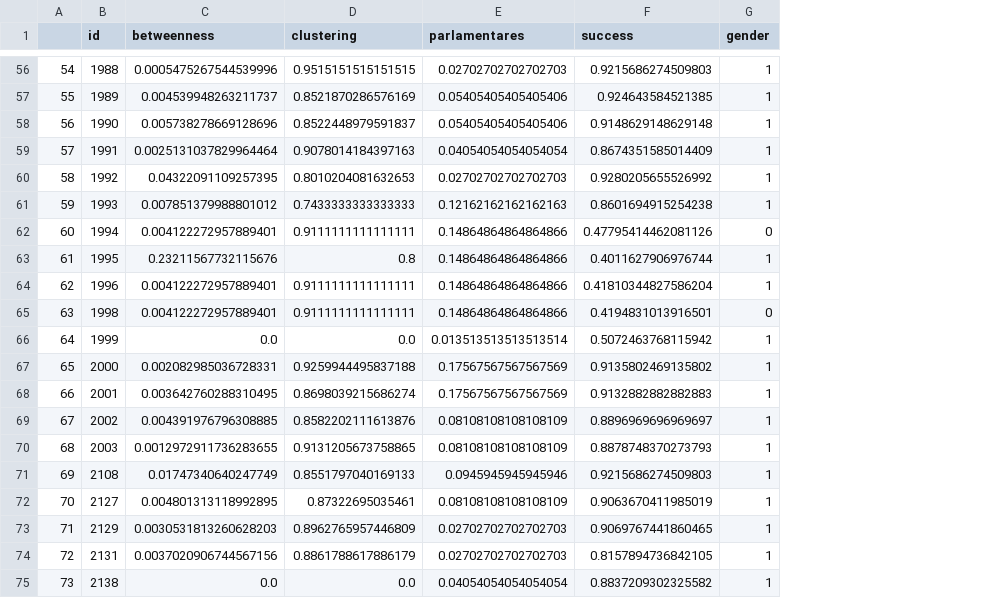
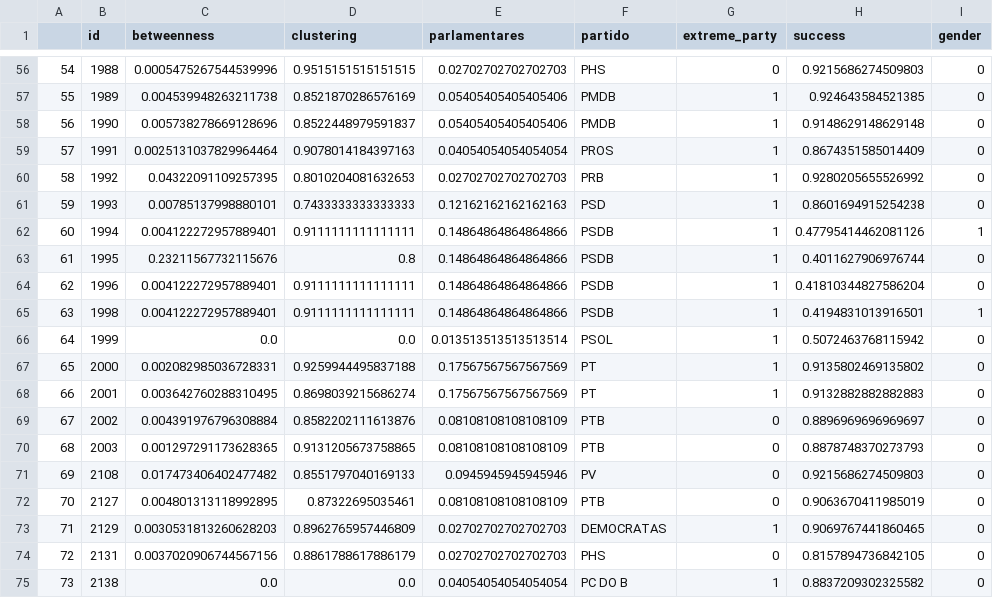
Before and after one commit to pauloschade/redessoc-Projeto, a CSV file: data/vereadores_2013_2016.csv, drawn as a sheet; only a part is shown, gaps mark what is left out; addresses are those after the commit; the diff covers the shown part only; the diff names each change by its address in the sheet, - before the commit and + after, or states it on an @@ line.

```diff
--- a/data/vereadores_2013_2016.csv
+++ b/data/vereadores_2013_2016.csv
+column F (partido), rows 56-75: PHS | PMDB | PMDB | PROS | PRB | PSD | PSDB | PSDB | PSDB | PSDB | PSOL | PT | PT | PTB | PTB | PV | PTB | DEMOCRATAS | PHS | PC DO B
+column G (extreme_party), rows 56-75: 0 | 1 | 1 | 1 | 1 | 1 | 1 | 1 | 1 | 1 | 1 | 1 | 1 | 0 | 0 | 0 | 0 | 1 | 0 | 1
-I56:I61 (gender): 1
+I56:I61 (gender): 0
-C57 (betweenness): 0.004539948263211737
+C57 (betweenness): 0.004539948263211738
-C61 (betweenness): 0.007851379988801012
+C61 (betweenness): 0.00785137998880101
-I62 (gender): 0
+I62 (gender): 1
-I63:I64 (gender): 1
+I63:I64 (gender): 0
-I65 (gender): 0
+I65 (gender): 1
-I66:I75 (gender): 1
+I66:I75 (gender): 0
-C69 (betweenness): 0.004391976796308885
+C69 (betweenness): 0.004391976796308884
-C70 (betweenness): 0.0012972911736283655
+C70 (betweenness): 0.001297291173628365
-C71 (betweenness): 0.01747340640247749
+C71 (betweenness): 0.017473406402477482
```
Also changed, not shown: 71 edited cells elsewhere in this file, data/vereadores_2017_2020.csv, 2 other files.
